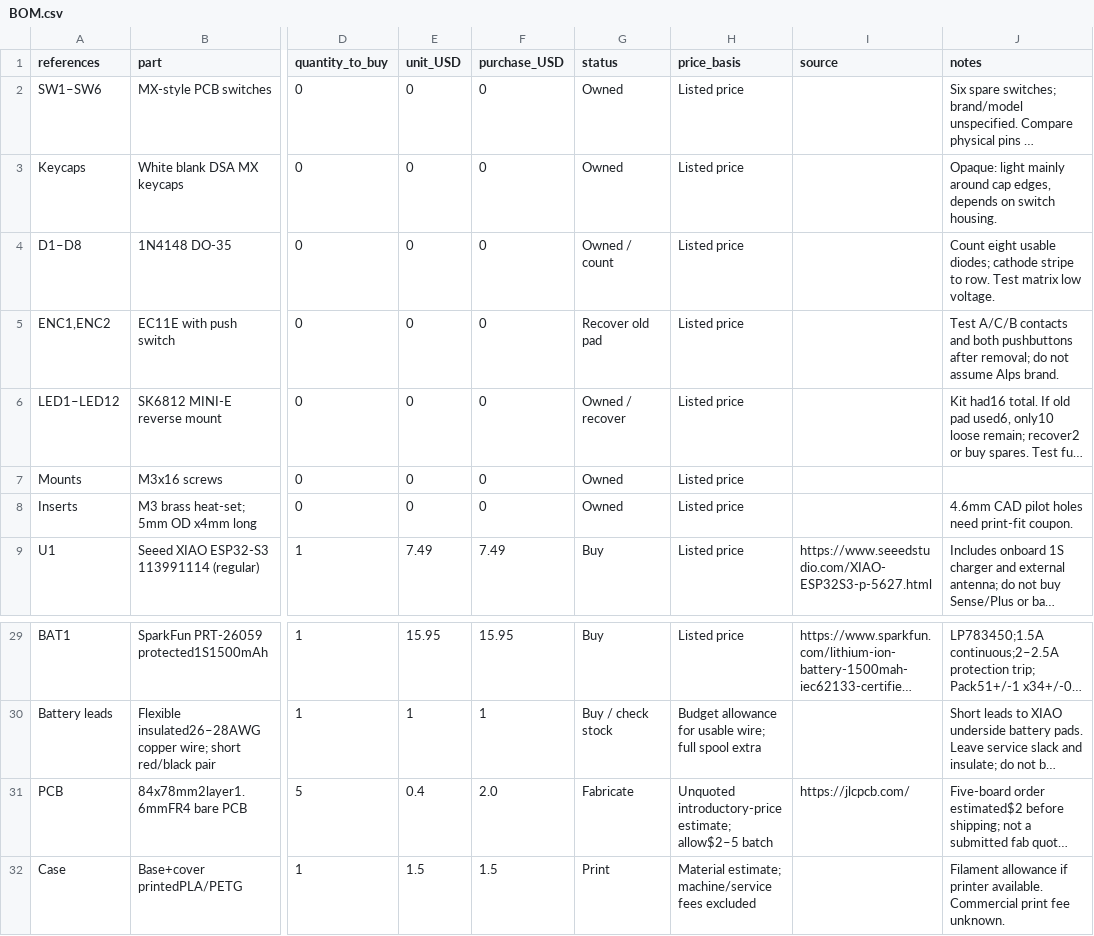
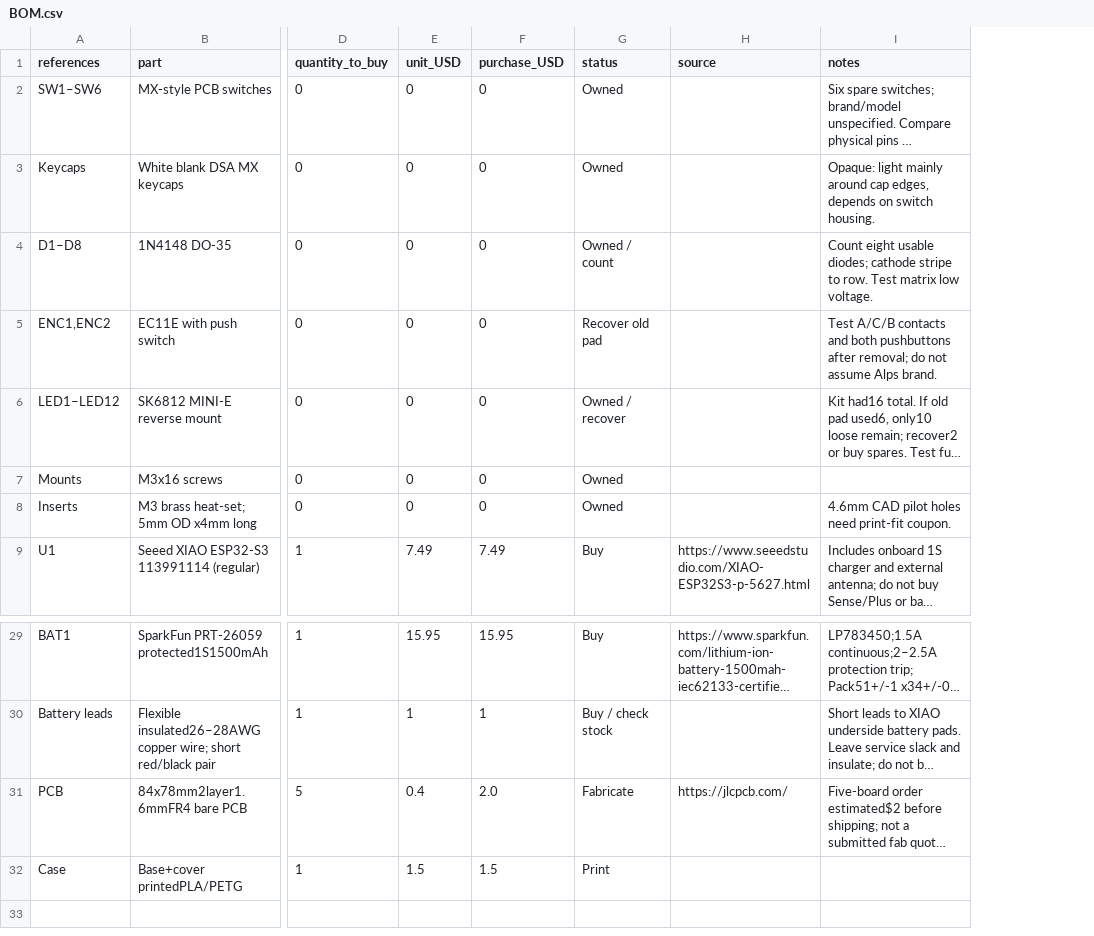
Before and after one commit to Catsarepro21/hackpad_v2, a CSV file: BOM.csv, drawn as a sheet; only a part is shown, gaps mark what is left out; long unchanged cells end in …; removed rows and columns are numbered as before the commit, all else as after; the diff names each change by its address in the sheet, - before the commit and + after, or states it on an @@ line.

Commit message:
Update BOM.csv with new parts and quantities
Replaced the BOM.csv file with an updated version that includes new entries and modifications to existing items.

```diff
--- a/BOM.csv
+++ b/BOM.csv
-column H (price_basis), rows 2-9: all Listed price; rows 29-32: Listed price | Budget allowance for usable wire; full spool extra | Unquoted introductory-price estimate; allow$2–5 batch | Material estimate; machine/service fees excluded
-I32 (notes): Filament allowance if printer available. Commercial print fee unknown.
+I32 (notes): (empty)
```
